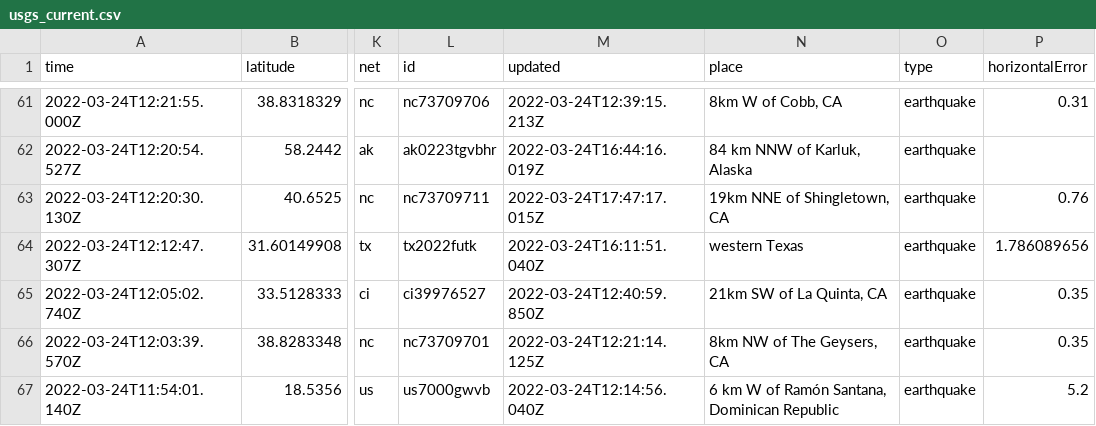
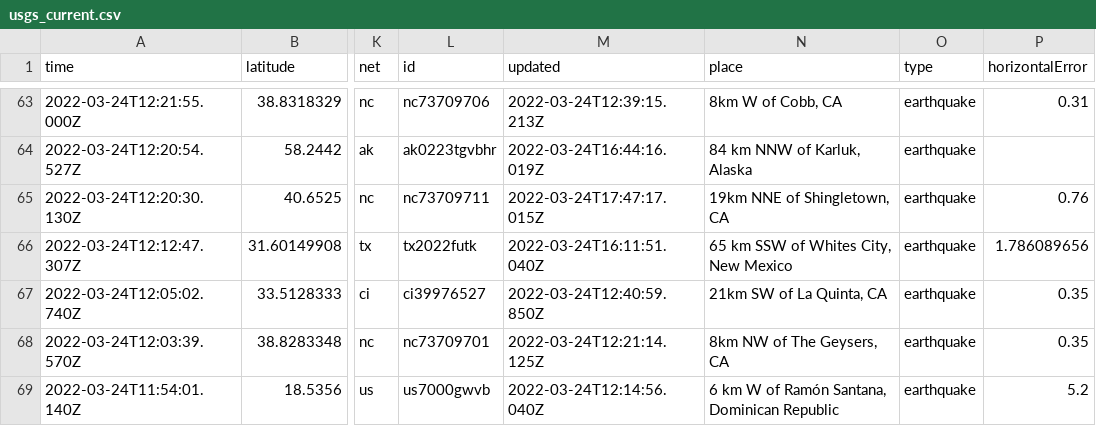
Before and after one commit to pbock/nicar22-github-actions, a CSV file: usgs_current.csv, drawn as a sheet; only a part is shown, gaps mark what is left out; addresses are those after the commit; the diff covers the shown part only; the diff names each change by its address in the sheet, - before the commit and + after, or states it on an @@ line.

```diff
--- a/usgs_current.csv
+++ b/usgs_current.csv
-N66 (place): western Texas
+N66 (place): 65 km SSW of Whites City, New Mexico
```
Also changed, not shown: 4 added rows, 3 removed rows and 7 edited cells elsewhere in this file, usgs_main.csv.
